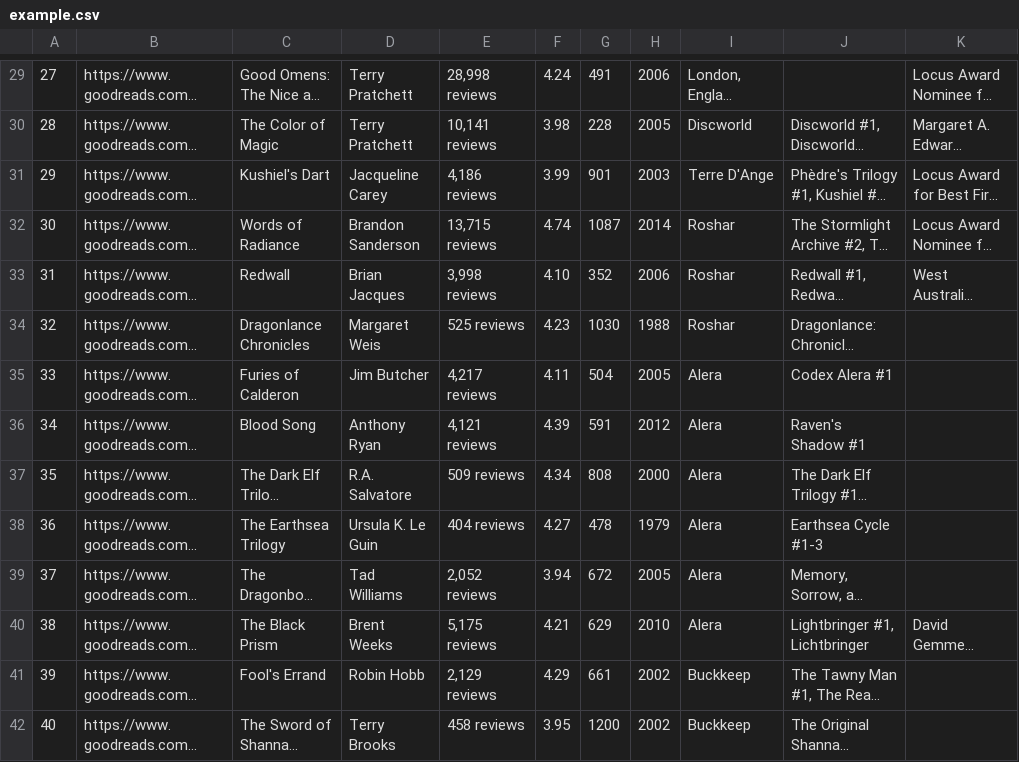
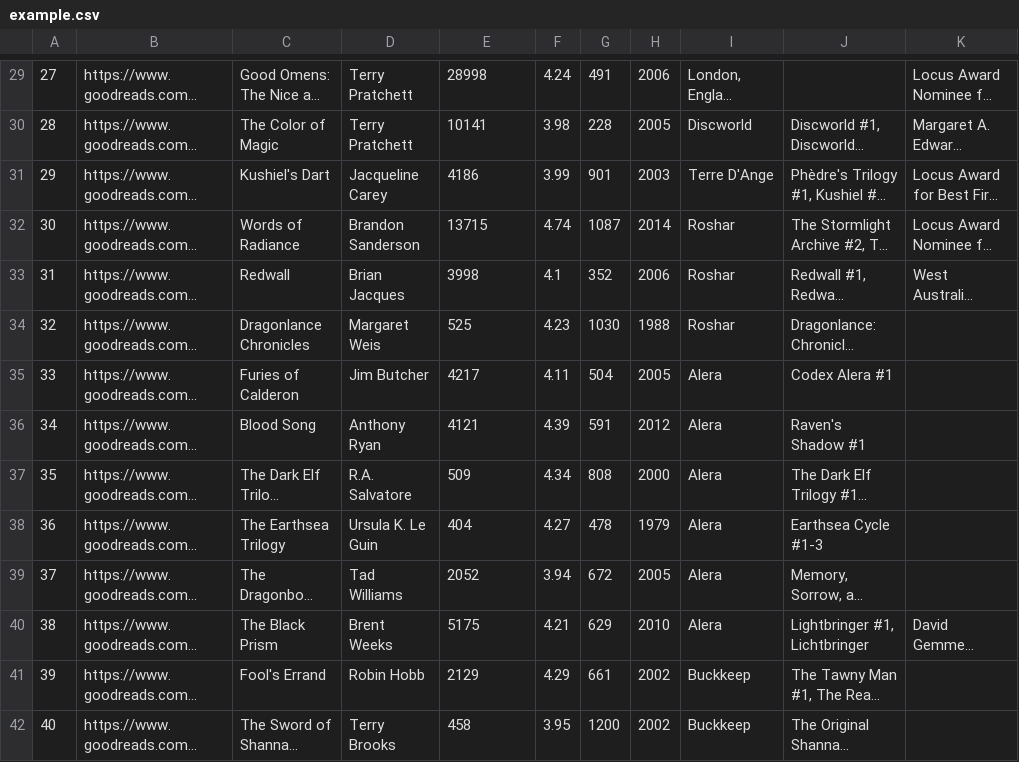
Before and after one commit to alessiorecchia/streamlit_test, a CSV file: example.csv, drawn as a sheet; only a part is shown, gaps mark what is left out; long unchanged cells end in …; the diff covers the shown part only; the diff names each change by its address in the sheet, - before the commit and + after, or states it on an @@ line.

```diff
--- a/example.csv
+++ b/example.csv
-E29: 28,998 reviews
+E29: 28998
-E30: 10,141 reviews
+E30: 10141
-E31: 4,186 reviews
+E31: 4186
-E32: 13,715 reviews
+E32: 13715
-E33: 3,998 reviews
+E33: 3998
-F33: 4.10
+F33: 4.1
-E34: 525 reviews
+E34: 525
-E35: 4,217 reviews
+E35: 4217
-E36: 4,121 reviews
+E36: 4121
-E37: 509 reviews
+E37: 509
-E38: 404 reviews
+E38: 404
-E39: 2,052 reviews
+E39: 2052
-E40: 5,175 reviews
+E40: 5175
-E41: 2,129 reviews
+E41: 2129
-E42: 458 reviews
+E42: 458
```
Also changed, not shown: 1 added row, 1 removed row and 93 edited cells elsewhere in this file.
